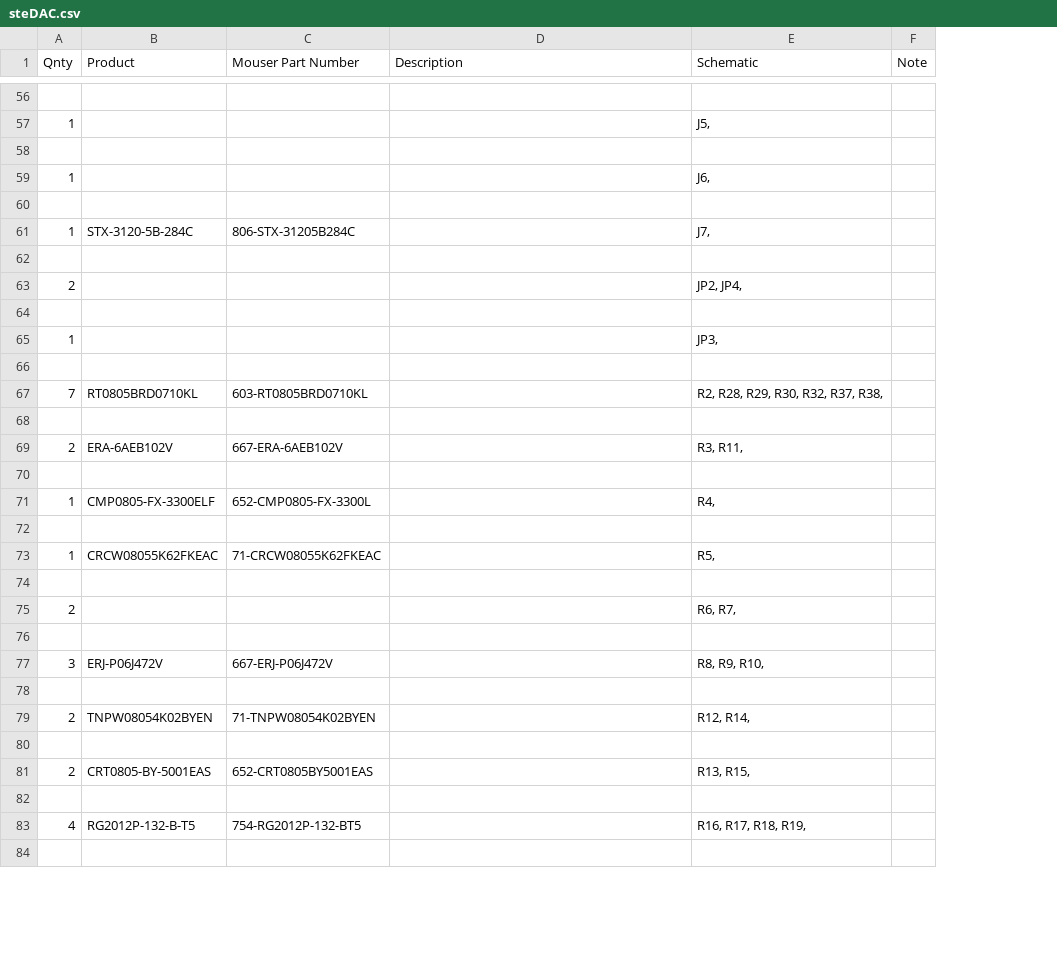
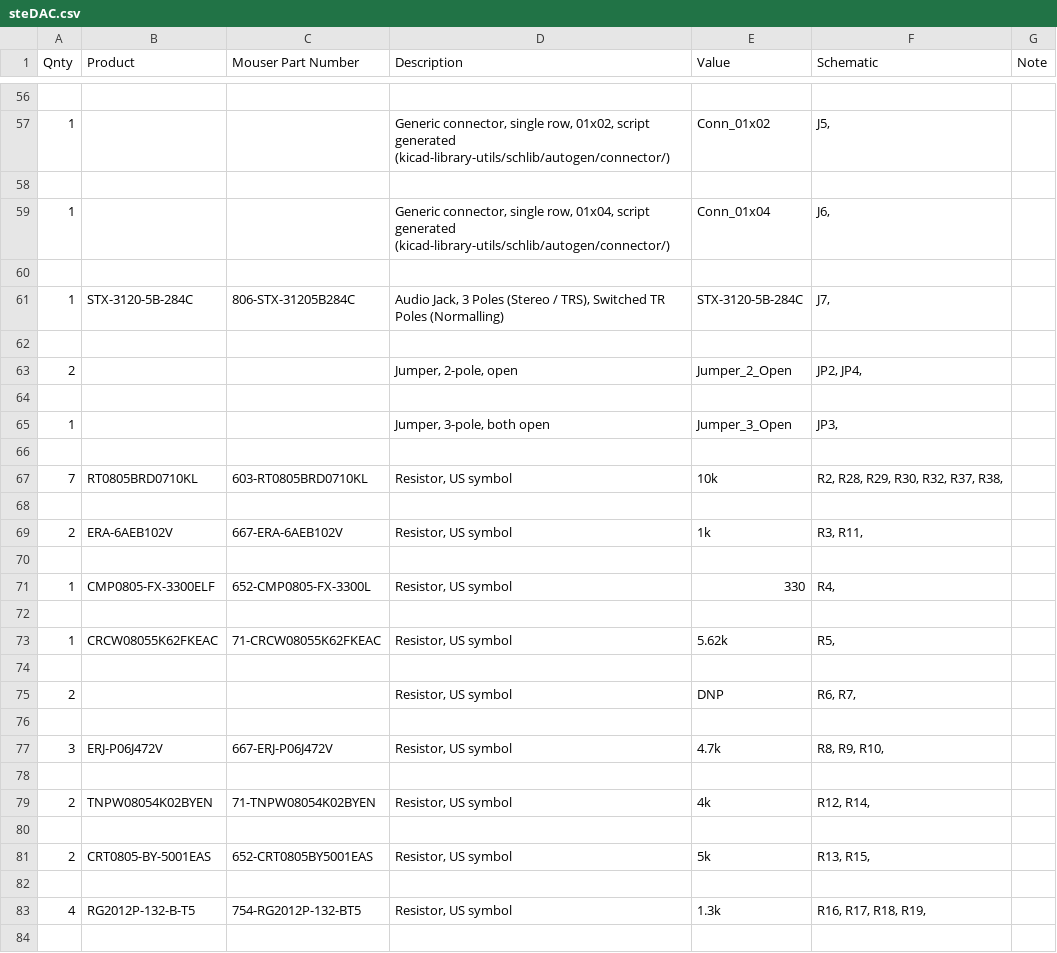
Before and after one commit to stefantquach/steDAC, a CSV file: KiCAD/steDAC.csv, drawn as a sheet; only a part is shown, gaps mark what is left out; the diff covers the shown part only; the diff names each change by its address in the sheet, - before the commit and + after, or states it on an @@ line.

Commit message:
Updating BOM generator script

```diff
--- a/KiCAD/steDAC.csv
+++ b/KiCAD/steDAC.csv
+column E (Value), rows 57-83: Conn_01x02 |  | Conn_01x04 |  | STX-3120-5B-284C |  | Jumper_2_Open |  | Jumper_3_Open |  | 10k |  | 1k |  | 330 |  | 5.62k |  | DNP |  | 4.7k |  | 4k |  | 5k |  | 1.3k
-D57 (Description): (empty)
+D57 (Description): Generic connector, single row, 01x02, script generated (kicad-library-utils/schlib/autogen/connector/)
-D59 (Description): (empty)
+D59 (Description): Generic connector, single row, 01x04, script generated (kicad-library-utils/schlib/autogen/connector/)
-D61 (Description): (empty)
+D61 (Description): Audio Jack, 3 Poles (Stereo / TRS), Switched TR Poles (Normalling)
-D63 (Description): (empty)
+D63 (Description): Jumper, 2-pole, open
-D65 (Description): (empty)
+D65 (Description): Jumper, 3-pole, both open
-D67 (Description): (empty)
+D67 (Description): Resistor, US symbol
-D69 (Description): (empty)
+D69 (Description): Resistor, US symbol
-D71 (Description): (empty)
+D71 (Description): Resistor, US symbol
-D73 (Description): (empty)
+D73 (Description): Resistor, US symbol
-D75 (Description): (empty)
+D75 (Description): Resistor, US symbol
-D77 (Description): (empty)
+D77 (Description): Resistor, US symbol
-D79 (Description): (empty)
+D79 (Description): Resistor, US symbol
-D81 (Description): (empty)
+D81 (Description): Resistor, US symbol
-D83 (Description): (empty)
+D83 (Description): Resistor, US symbol
```
Also changed, not shown: 34 edited cells elsewhere in this file, 4 other files.
